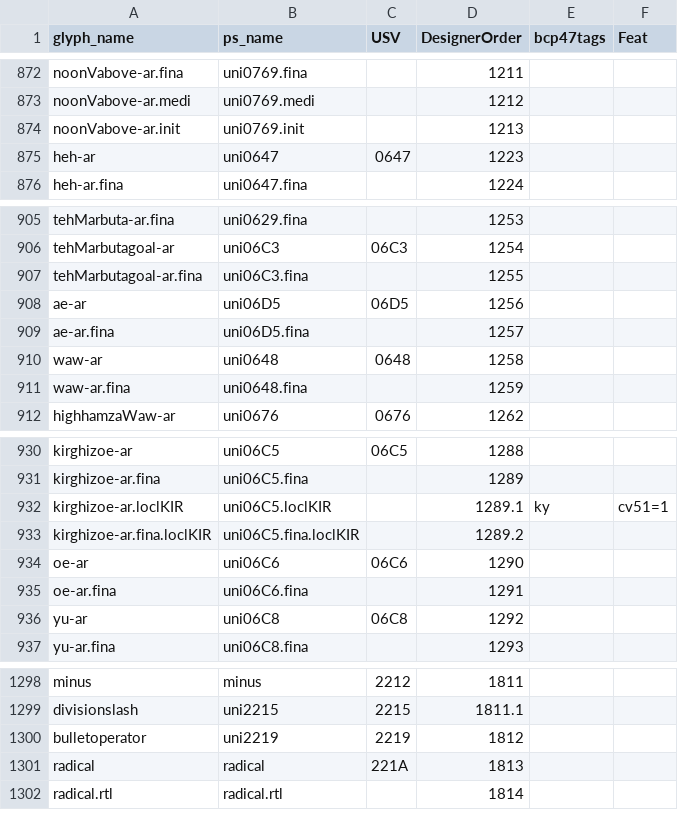
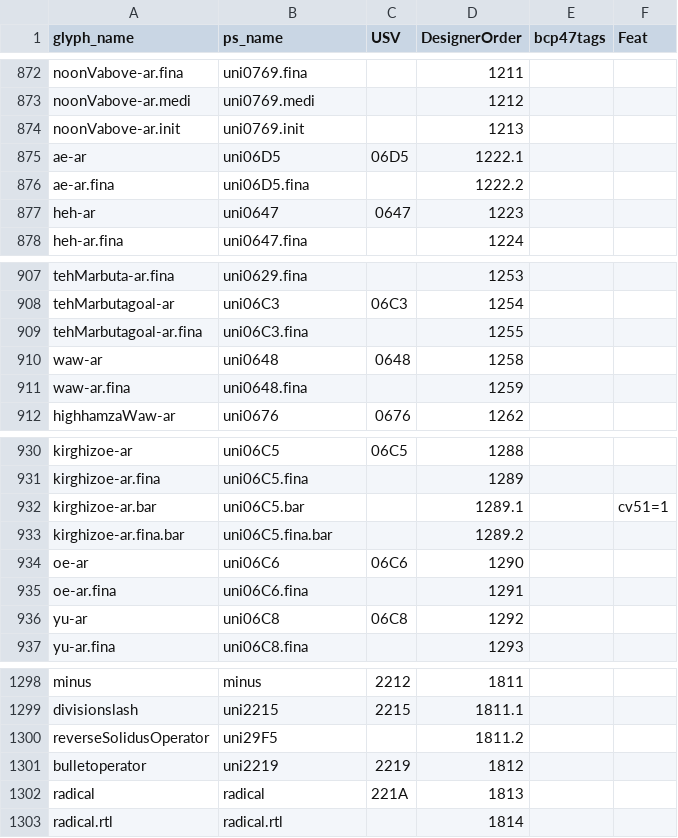
Before and after one commit to silnrsi/font-lateef, a CSV file: source/glyph_data.csv, drawn as a sheet; only a part is shown, gaps mark what is left out.

Commit message:
Update glyph_data.csv from font-arab-tools; run preflight
Adjust order of ae-ar ae-ar.fina per ABS-2230
Remove glyphs formerly needed for cv50
Rename glyphs needed for cv51 and Kirghiz support

```diff
--- a/source/glyph_data.csv
+++ b/source/glyph_data.csv
@@ -874,2 +874,4 @@ noonVabove-ar.medi,uni0769.medi,,1212,,
 noonVabove-ar.init,uni0769.init,,1213,,
+ae-ar,uni06D5,06D5,1222.1,,
+ae-ar.fina,uni06D5.fina,,1222.2,,
 heh-ar,uni0647,0647,1223,,
@@ -907,4 +909,2 @@ tehMarbutagoal-ar,uni06C3,06C3,1254,,
 tehMarbutagoal-ar.fina,uni06C3.fina,,1255,,
-ae-ar,uni06D5,06D5,1256,,
-ae-ar.fina,uni06D5.fina,,1257,,
 waw-ar,uni0648,0648,1258,,
@@ -931,4 +931,4 @@ kirghizoe-ar,uni06C5,06C5,1288,,
 kirghizoe-ar.fina,uni06C5.fina,,1289,,
-kirghizoe-ar.loclKIR,uni06C5.loclKIR,,1289.1,ky,cv51=1
-kirghizoe-ar.fina.loclKIR,uni06C5.fina.loclKIR,,1289.2,,
+kirghizoe-ar.bar,uni06C5.bar,,1289.1,,cv51=1
+kirghizoe-ar.fina.bar,uni06C5.fina.bar,,1289.2,,
 oe-ar,uni06C6,06C6,1290,,
@@ -1299,2 +1299,3 @@ minus,minus,2212,1811,,
 divisionslash,uni2215,2215,1811.1,,
+reverseSolidusOperator,uni29F5,,1811.2,,
 bulletoperator,uni2219,2219,1812,,
```
Also changed, not shown: 6 other files.
